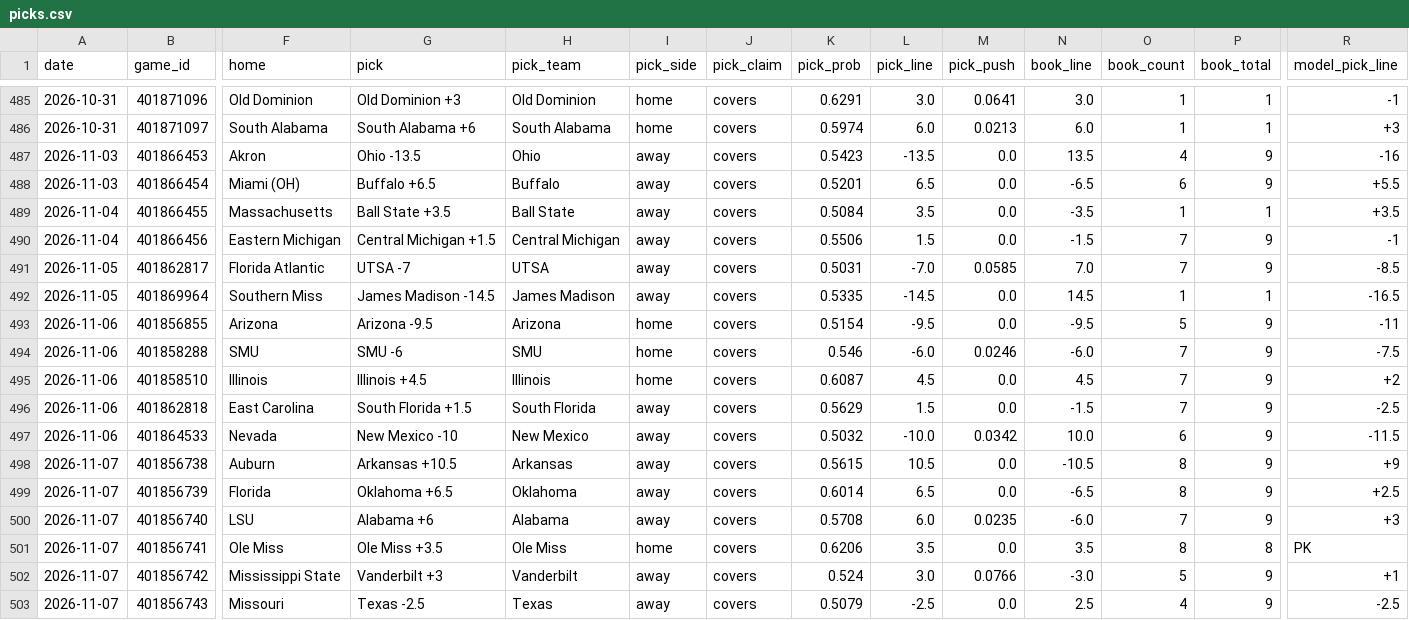
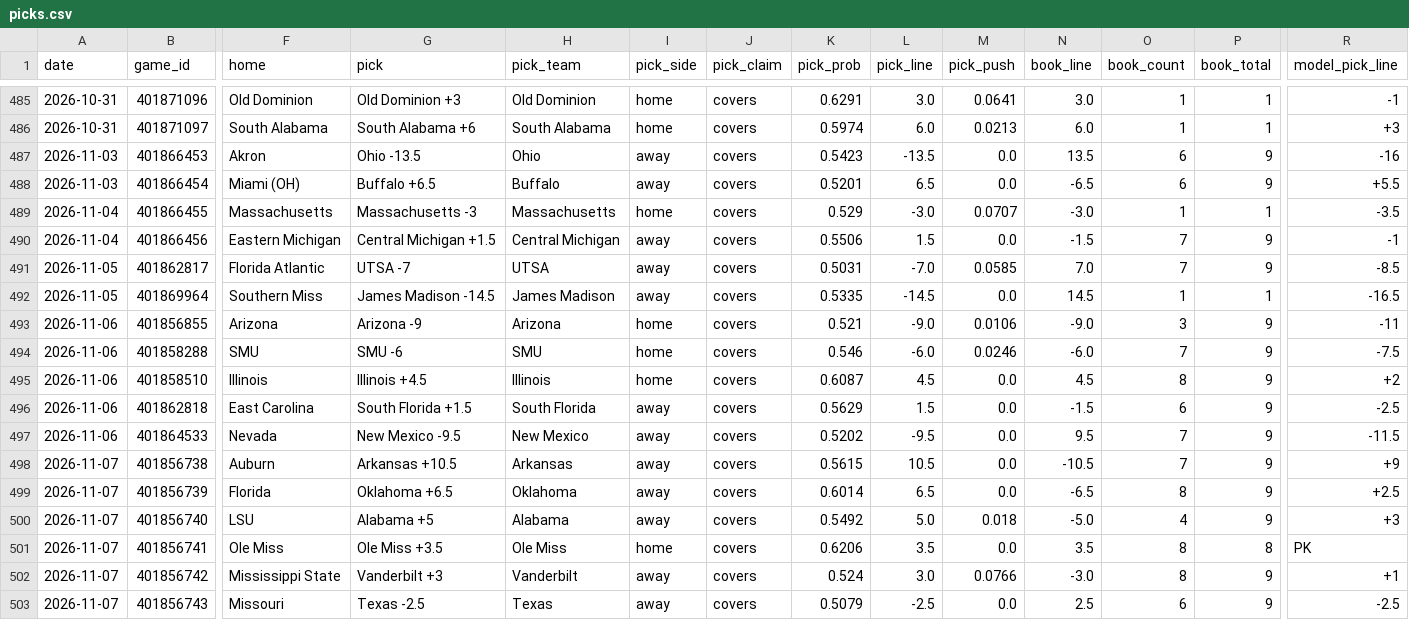
Before and after one commit to azcal/mbm-ncaaf, a CSV file: logs/picks.csv, drawn as a sheet; only a part is shown, gaps mark what is left out; the diff covers the shown part only; the diff names each change by its address in the sheet, - before the commit and + after, or states it on an @@ line.

```diff
--- a/logs/picks.csv
+++ b/logs/picks.csv
-O487 (book_count): 4
+O487 (book_count): 6
-G489 (pick): Ball State +3.5
+G489 (pick): Massachusetts -3
-H489 (pick_team): Ball State
+H489 (pick_team): Massachusetts
-I489 (pick_side): away
+I489 (pick_side): home
-K489 (pick_prob): 0.5084
+K489 (pick_prob): 0.529
-L489 (pick_line): 3.5
+L489 (pick_line): -3.0
-M489 (pick_push): 0.0
+M489 (pick_push): 0.0707
-N489 (book_line): -3.5
+N489 (book_line): -3.0
-R489 (model_pick_line): +3.5
+R489 (model_pick_line): -3.5
-G493 (pick): Arizona -9.5
+G493 (pick): Arizona -9
-K493 (pick_prob): 0.5154
+K493 (pick_prob): 0.521
-L493 (pick_line): -9.5
+L493 (pick_line): -9.0
-M493 (pick_push): 0.0
+M493 (pick_push): 0.0106
-N493 (book_line): -9.5
+N493 (book_line): -9.0
-O493 (book_count): 5
+O493 (book_count): 3
-O495 (book_count): 7
+O495 (book_count): 8
-O496 (book_count): 7
+O496 (book_count): 6
-G497 (pick): New Mexico -10
+G497 (pick): New Mexico -9.5
-K497 (pick_prob): 0.5032
+K497 (pick_prob): 0.5202
-L497 (pick_line): -10.0
+L497 (pick_line): -9.5
-M497 (pick_push): 0.0342
+M497 (pick_push): 0.0
-N497 (book_line): 10.0
+N497 (book_line): 9.5
-O497 (book_count): 6
+O497 (book_count): 7
-O498 (book_count): 8
+O498 (book_count): 7
-G500 (pick): Alabama +6
+G500 (pick): Alabama +5
-K500 (pick_prob): 0.5708
+K500 (pick_prob): 0.5492
-L500 (pick_line): 6.0
+L500 (pick_line): 5.0
-M500 (pick_push): 0.0235
+M500 (pick_push): 0.018
-N500 (book_line): -6.0
+N500 (book_line): -5.0
-O500 (book_count): 7
+O500 (book_count): 4
-O502 (book_count): 5
+O502 (book_count): 8
-O503 (book_count): 4
+O503 (book_count): 6
```
Also changed, not shown: 92 edited cells elsewhere in this file, logs/predictions.csv, 2 other files.
